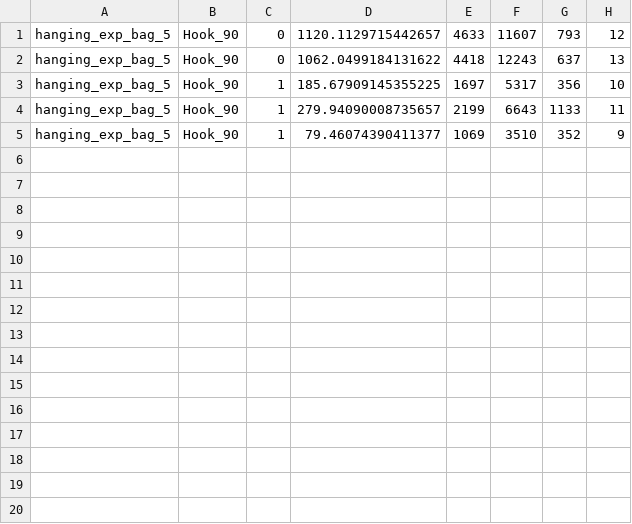
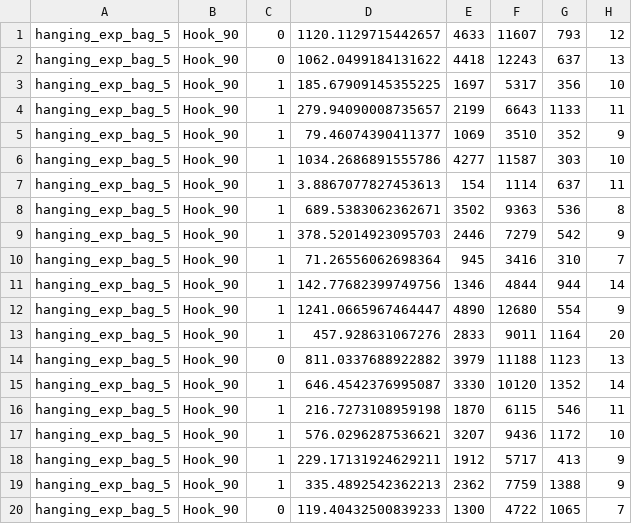
Before and after one commit to Chialiang86/Hanging-Motion-Planning, a CSV file: data/Hook_90-hanging_exp/Hook_90-hanging_exp_bag_5_easy.csv, drawn as a sheet; the diff names each change by its address in the sheet, - before the commit and + after, or states it on an @@ line.

```diff
--- a/data/Hook_90-hanging_exp/Hook_90-hanging_exp_bag_5_easy.csv
+++ b/data/Hook_90-hanging_exp/Hook_90-hanging_exp_bag_5_easy.csv
+row 6: hanging_exp_bag_5 | Hook_90 | 1 | 1034.2686891555786 | 4277 | 11587 | 303 | 10
+row 7: hanging_exp_bag_5 | Hook_90 | 1 | 3.8867077827453613 | 154 | 1114 | 637 | 11
+row 8: hanging_exp_bag_5 | Hook_90 | 1 | 689.5383062362671 | 3502 | 9363 | 536 | 8
+row 9: hanging_exp_bag_5 | Hook_90 | 1 | 378.52014923095703 | 2446 | 7279 | 542 | 9
+row 10: hanging_exp_bag_5 | Hook_90 | 1 | 71.26556062698364 | 945 | 3416 | 310 | 7
+row 11: hanging_exp_bag_5 | Hook_90 | 1 | 142.77682399749756 | 1346 | 4844 | 944 | 14
+row 12: hanging_exp_bag_5 | Hook_90 | 1 | 1241.0665967464447 | 4890 | 12680 | 554 | 9
+row 13: hanging_exp_bag_5 | Hook_90 | 1 | 457.928631067276 | 2833 | 9011 | 1164 | 20
+row 14: hanging_exp_bag_5 | Hook_90 | 0 | 811.0337688922882 | 3979 | 11188 | 1123 | 13
+row 15: hanging_exp_bag_5 | Hook_90 | 1 | 646.4542376995087 | 3330 | 10120 | 1352 | 14
+row 16: hanging_exp_bag_5 | Hook_90 | 1 | 216.7273108959198 | 1870 | 6115 | 546 | 11
+row 17: hanging_exp_bag_5 | Hook_90 | 1 | 576.0296287536621 | 3207 | 9436 | 1172 | 10
+row 18: hanging_exp_bag_5 | Hook_90 | 1 | 229.17131924629211 | 1912 | 5717 | 413 | 9
+row 19: hanging_exp_bag_5 | Hook_90 | 1 | 335.4892542362213 | 2362 | 7759 | 1388 | 9
+row 20: hanging_exp_bag_5 | Hook_90 | 0 | 119.40432500839233 | 1300 | 4722 | 1065 | 7
```
Also changed, not shown: data/Hook_60-hanging_exp/Hook_60-hanging_exp_mug_59_hard.csv, data/Hook_60-hanging_exp/Hook_60-hanging_exp_scissor_4_hard.csv, 39 other files.
